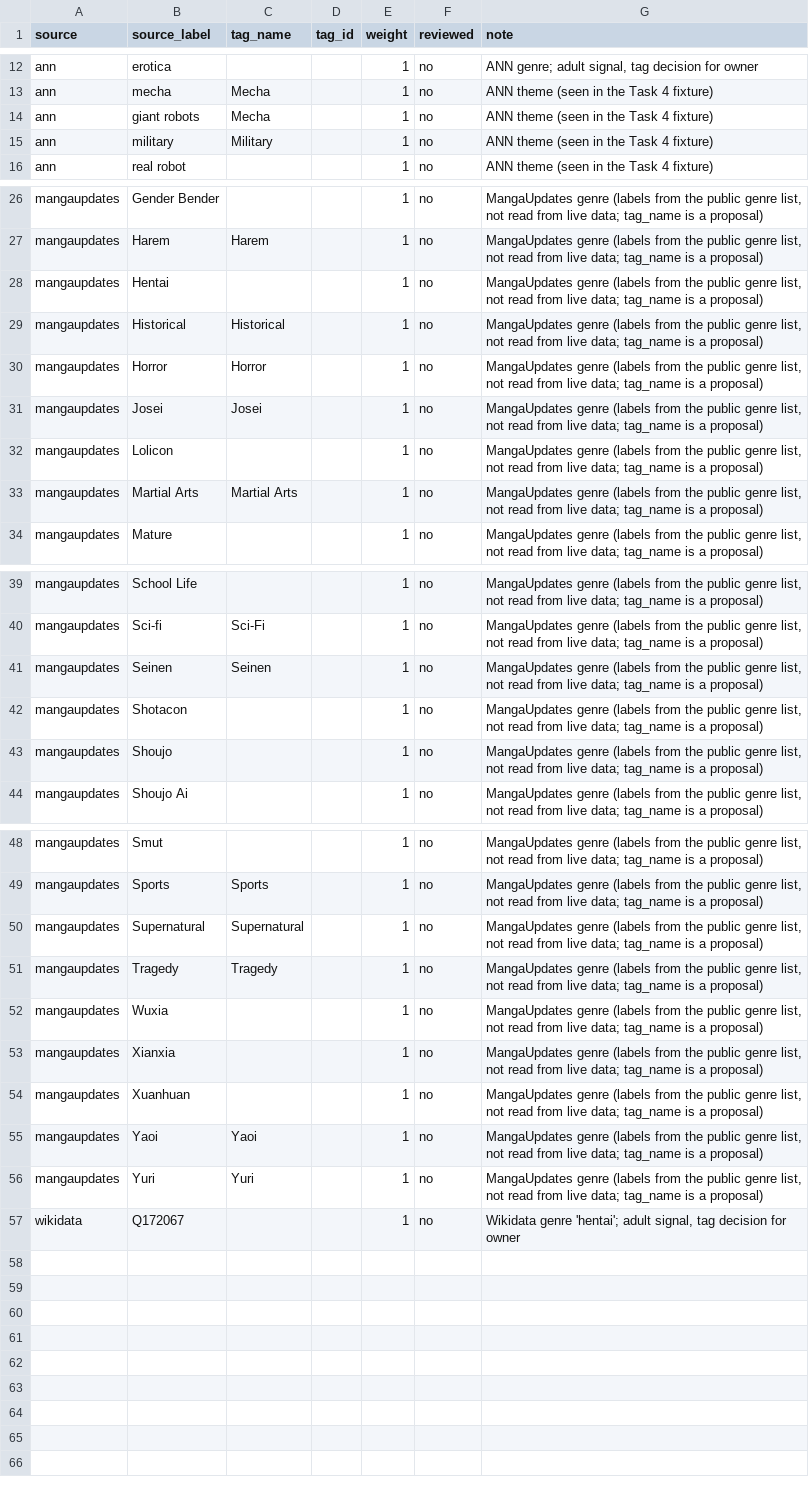
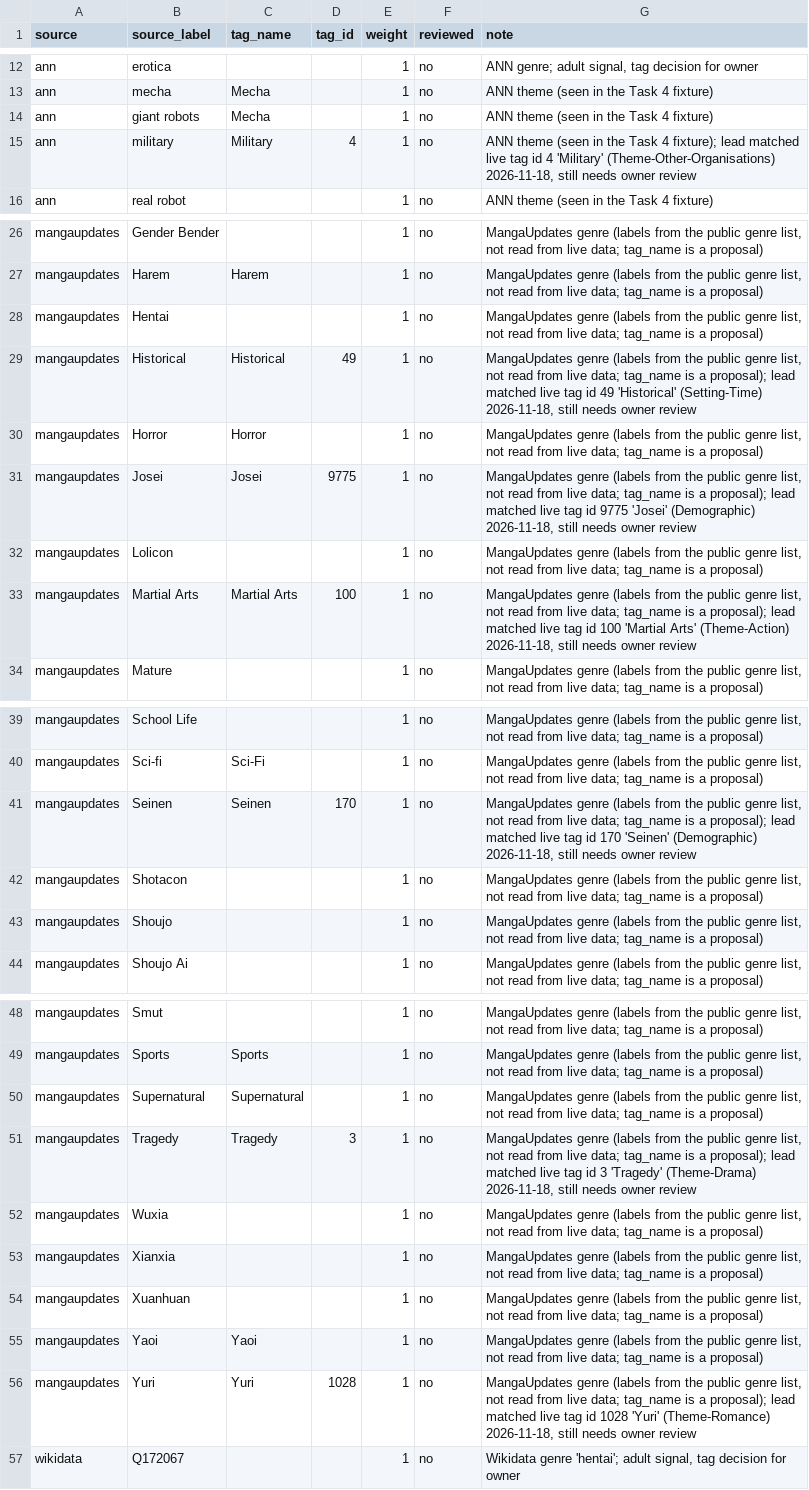
Before and after one commit to Humbl-club/Kuro-Anime-App, a CSV file: docs/catalogue-sources-2026-11/tag-map.csv, drawn as a sheet; only a part is shown, gaps mark what is left out.

```diff
--- a/docs/catalogue-sources-2026-11/tag-map.csv
+++ b/docs/catalogue-sources-2026-11/tag-map.csv
@@ -14,3 +14,3 @@ ann,mecha,Mecha,,1,no,ANN theme (seen in the Task 4 fixture)
 ann,giant robots,Mecha,,1,no,ANN theme (seen in the Task 4 fixture)
-ann,military,Military,,1,no,ANN theme (seen in the Task 4 fixture)
+ann,military,Military,4,1,no,"ANN theme (seen in the Task 4 fixture); lead matched live tag id 4 'Military' (Theme-Other-Organisations) 2026-11-18, still needs owner review"
 ann,real robot,,,1,no,ANN theme (seen in the Task 4 fixture)
@@ -28,7 +28,7 @@ mangaupdates,Harem,Harem,,1,no,"MangaUpdates genre (labels from the public genre
 mangaupdates,Hentai,,,1,no,"MangaUpdates genre (labels from the public genre list, not read from live data; tag_name is a proposal)"
-mangaupdates,Historical,Historical,,1,no,"MangaUpdates genre (labels from the public genre list, not read from live data; tag_name is a proposal)"
+mangaupdates,Historical,Historical,49,1,no,"MangaUpdates genre (labels from the public genre list, not read from live data; tag_name is a proposal); lead matched live tag id 49 'Historical' (Setting-Time) 2026-11-18, still needs owner review"
 mangaupdates,Horror,Horror,,1,no,"MangaUpdates genre (labels from the public genre list, not read from live data; tag_name is a proposal)"
-mangaupdates,Josei,Josei,,1,no,"MangaUpdates genre (labels from the public genre list, not read from live data; tag_name is a proposal)"
+mangaupdates,Josei,Josei,9775,1,no,"MangaUpdates genre (labels from the public genre list, not read from live data; tag_name is a proposal); lead matched live tag id 9775 'Josei' (Demographic) 2026-11-18, still needs owner review"
 mangaupdates,Lolicon,,,1,no,"MangaUpdates genre (labels from the public genre list, not read from live data; tag_name is a proposal)"
-mangaupdates,Martial Arts,Martial Arts,,1,no,"MangaUpdates genre (labels from the public genre list, not read from live data; tag_name is a proposal)"
+mangaupdates,Martial Arts,Martial Arts,100,1,no,"MangaUpdates genre (labels from the public genre list, not read from live data; tag_name is a proposal); lead matched live tag id 100 'Martial Arts' (Theme-Action) 2026-11-18, still needs owner review"
 mangaupdates,Mature,,,1,no,"MangaUpdates genre (labels from the public genre list, not read from live data; tag_name is a proposal)"
@@ -40,3 +40,3 @@ mangaupdates,School Life,,,1,no,"MangaUpdates genre (labels from the public genr
 mangaupdates,Sci-fi,Sci-Fi,,1,no,"MangaUpdates genre (labels from the public genre list, not read from live data; tag_name is a proposal)"
-mangaupdates,Seinen,Seinen,,1,no,"MangaUpdates genre (labels from the public genre list, not read from live data; tag_name is a proposal)"
+mangaupdates,Seinen,Seinen,170,1,no,"MangaUpdates genre (labels from the public genre list, not read from live data; tag_name is a proposal); lead matched live tag id 170 'Seinen' (Demographic) 2026-11-18, still needs owner review"
 mangaupdates,Shotacon,,,1,no,"MangaUpdates genre (labels from the public genre list, not read from live data; tag_name is a proposal)"
@@ -50,3 +50,3 @@ mangaupdates,Sports,Sports,,1,no,"MangaUpdates genre (labels from the public gen
 mangaupdates,Supernatural,Supernatural,,1,no,"MangaUpdates genre (labels from the public genre list, not read from live data; tag_name is a proposal)"
-mangaupdates,Tragedy,Tragedy,,1,no,"MangaUpdates genre (labels from the public genre list, not read from live data; tag_name is a proposal)"
+mangaupdates,Tragedy,Tragedy,3,1,no,"MangaUpdates genre (labels from the public genre list, not read from live data; tag_name is a proposal); lead matched live tag id 3 'Tragedy' (Theme-Drama) 2026-11-18, still needs owner review"
 mangaupdates,Wuxia,,,1,no,"MangaUpdates genre (labels from the public genre list, not read from live data; tag_name is a proposal)"
@@ -55,3 +55,3 @@ mangaupdates,Xuanhuan,,,1,no,"MangaUpdates genre (labels from the public genre l
 mangaupdates,Yaoi,Yaoi,,1,no,"MangaUpdates genre (labels from the public genre list, not read from live data; tag_name is a proposal)"
-mangaupdates,Yuri,Yuri,,1,no,"MangaUpdates genre (labels from the public genre list, not read from live data; tag_name is a proposal)"
+mangaupdates,Yuri,Yuri,1028,1,no,"MangaUpdates genre (labels from the public genre list, not read from live data; tag_name is a proposal); lead matched live tag id 1028 'Yuri' (Theme-Romance) 2026-11-18, still needs owner review"
 wikidata,Q172067,,,1,no,"Wikidata genre 'hentai'; adult signal, tag decision for owner"
```
Also changed, not shown: 1 other file.
